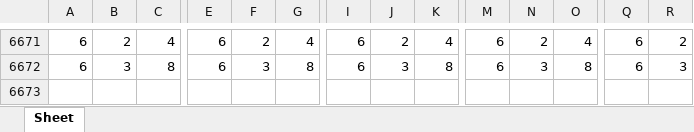
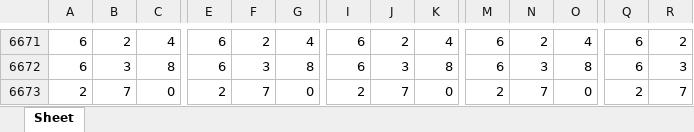
Before and after one commit to jsuci/gidapp, an Excel workbook: swertres/results_filter_excel.xlsx, sheet Sheet, drawn as a sheet; only a part is shown, gaps mark what is left out; values as stored, in another font and other column widths than the file's, no cell formats; rows hold the shown columns only; the diff names each change by its address in the sheet, - before the commit and + after, or states it on an @@ line.

Commit message:
new pattern using common(2) on results_v1.txt

```diff
--- a/swertres/results_filter_excel.xlsx (sheet Sheet)
+++ b/swertres/results_filter_excel.xlsx (sheet Sheet)
+row 6673: 2 | 7 | 0 | 2 | 7 | 0 | 2 | 7 | 0 | 2 | 7 | 0 | 2 | 7
```
Also changed, not shown: cell formats, stl/results_filter_excel.xlsx, 11 other files.
